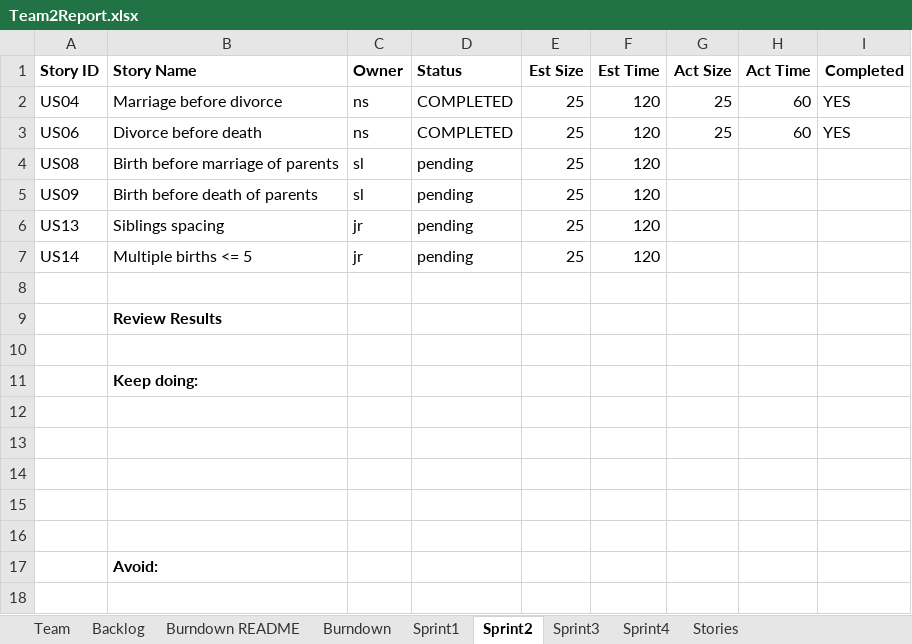
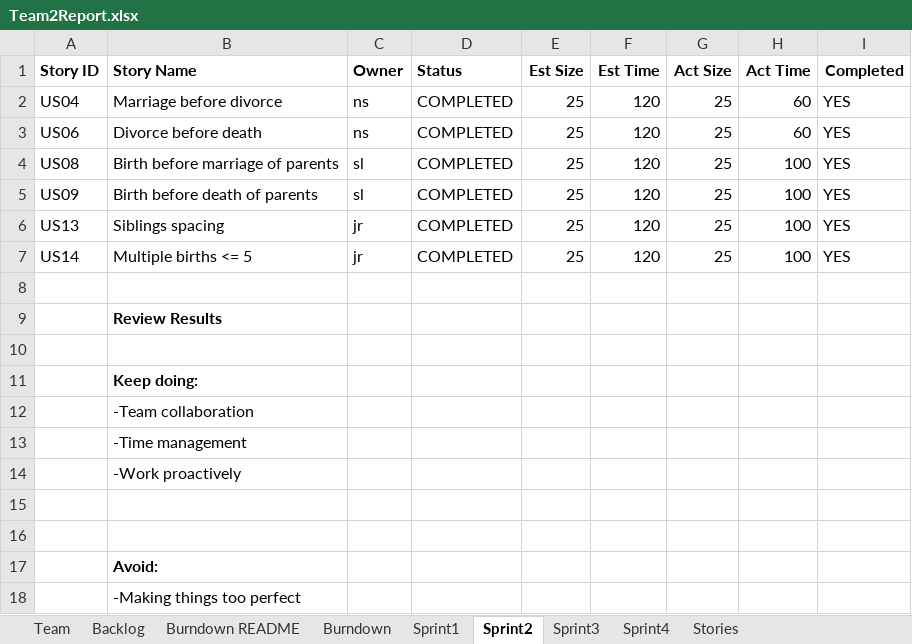
Before and after one commit to nathsouza/Stevens-CS555-Team2, an Excel workbook: Team2Report.xlsx, sheet Sprint2, drawn as a sheet; values as stored, in another font and other column widths than the file's, no borders; the diff names each change by its address in the sheet, - before the commit and + after, or states it on an @@ line.

Commit message:
Sprint 2 submission & Team report updates

```diff
--- a/Team2Report.xlsx (sheet Sprint2)
+++ b/Team2Report.xlsx (sheet Sprint2)
-D4:D7 (Status): pending
+D4:D7 (Status): COMPLETED
-G4:G7 (Act Size): (empty)
+G4:G7 (Act Size): 25
-H4:H7 (Act Time): (empty)
+H4:H7 (Act Time): 100
-I4:I7 (Completed): (empty)
+I4:I7 (Completed): YES
-B12 (Story Name): (empty)
+B12 (Story Name): -Team collaboration
-B13 (Story Name): (empty)
+B13 (Story Name): -Time management
-B14 (Story Name): (empty)
+B14 (Story Name): -Work proactively
+row 18:  | -Making things too perfect
```
Also changed, not shown: sheet Sprint3, 4 other files.
